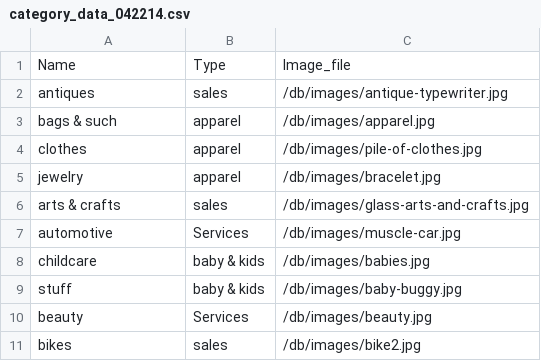
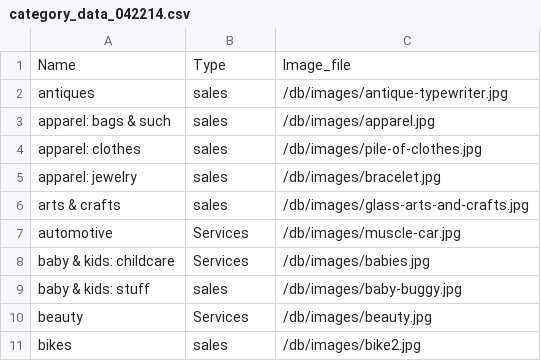
Before and after one commit to sdbmich1/plumboard, a CSV file: db/category_data_042214.csv, drawn as a sheet; only a part is shown; the diff covers the shown part only.

```diff
--- a/db/category_data_042214.csv
+++ b/db/category_data_042214.csv
@@ -2,9 +2,9 @@ Name ,Type,Image_file
 antiques,sales,/db/images/antique-typewriter.jpg
-bags & such,apparel,/db/images/apparel.jpg
-clothes,apparel,/db/images/pile-of-clothes.jpg
-jewelry,apparel,/db/images/bracelet.jpg
+apparel: bags & such,sales,/db/images/apparel.jpg
+apparel: clothes,sales,/db/images/pile-of-clothes.jpg
+apparel: jewelry,sales,/db/images/bracelet.jpg
 arts & crafts,sales,/db/images/glass-arts-and-crafts.jpg
 automotive,Services ,/db/images/muscle-car.jpg
-childcare,baby & kids,/db/images/babies.jpg
-stuff,baby & kids,/db/images/baby-buggy.jpg
+baby & kids: childcare,Services ,/db/images/babies.jpg
+baby & kids: stuff,sales,/db/images/baby-buggy.jpg
 beauty,Services ,/db/images/beauty.jpg
```
Also changed, not shown: 10 added rows, 10 removed rows, 1 moved row and 4 edited cells elsewhere in this file, 1 other file.
